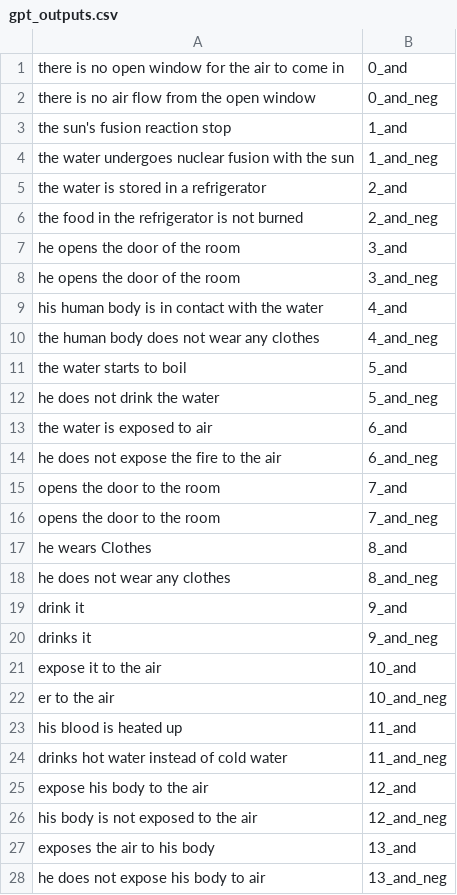
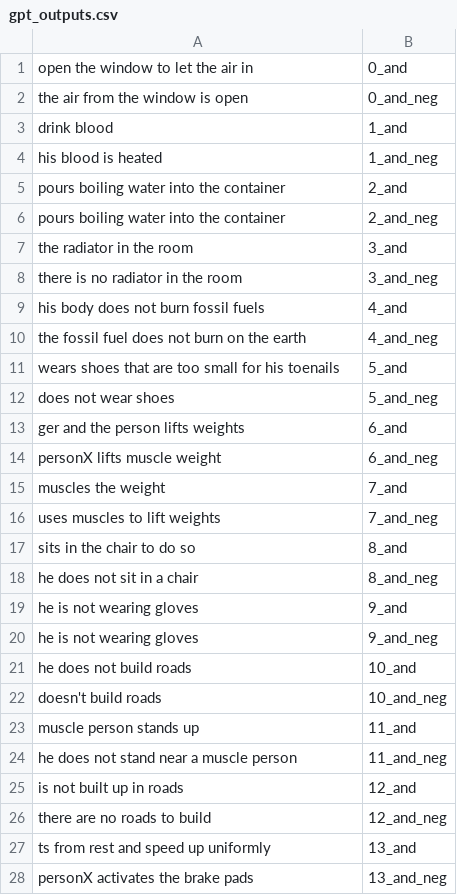
Before and after one commit to ZeyiLiao/longtail, a CSV file: longtail_data/generated_data/property_centric/gpt_outputs.csv, drawn as a sheet; only a part is shown; the diff covers the shown part only.

```diff
--- a/longtail_data/generated_data/property_centric/gpt_outputs.csv
+++ b/longtail_data/generated_data/property_centric/gpt_outputs.csv
@@ -1,28 +1,28 @@
-there is no open window for the air to come in,0_and
-there is no air flow from the open window,0_and_neg
-the sun's fusion reaction stop,1_and
-the water undergoes nuclear fusion with the sun,1_and_neg
-the water is stored in a refrigerator,2_and
-the food in the refrigerator is not burned,2_and_neg
-he opens the door of the room,3_and
-he opens the door of the room,3_and_neg
-his human body is in contact with the water,4_and
-the human body does not wear any clothes,4_and_neg
-the water starts to boil,5_and
-he does not drink the water,5_and_neg
-the water is exposed to air,6_and
-he does not expose the fire to the air,6_and_neg
-opens the door to the room,7_and
-opens the door to the room,7_and_neg
-he wears Clothes,8_and
-he does not wear any clothes,8_and_neg
-drink it,9_and
-drinks it,9_and_neg
-expose it to the air,10_and
-er to the air,10_and_neg
-his blood is heated up,11_and
-drinks hot water instead of cold water,11_and_neg
-expose his body to the air,12_and
-his body is not exposed to the air,12_and_neg
-exposes the air to his body,13_and
-he does not expose his body to air,13_and_neg
+open the window to let the air in,0_and
+the air from the window is open,0_and_neg
+drink blood,1_and
+his blood is heated,1_and_neg
+pours boiling water into the container,2_and
+pours boiling water into the container,2_and_neg
+the radiator in the room,3_and
+there is no radiator in the room,3_and_neg
+his body does not burn fossil fuels,4_and
+the fossil fuel does not burn on the earth,4_and_neg
+wears shoes that are too small for his toenails,5_and
+does not wear shoes,5_and_neg
+ger and the person lifts weights,6_and
+personX lifts muscle weight,6_and_neg
+muscles the weight,7_and
+uses muscles to lift weights,7_and_neg
+sits in the chair to do so,8_and
+he does not sit in a chair,8_and_neg
+he is not wearing gloves,9_and
+he is not wearing gloves,9_and_neg
+he does not build roads,10_and
+doesn't build roads,10_and_neg
+muscle person stands up,11_and
+he does not stand near a muscle person,11_and_neg
+is not built up in roads,12_and
+there are no roads to build,12_and_neg
+ts from rest and speed up uniformly,13_and
+personX activates the brake pads,13_and_neg
```
Also changed, not shown: 10 added rows, 10 removed rows and 122 edited cells elsewhere in this file, longtail_data/raw_data/property_centric/inputs_t5_train.csv, 31 other files.
